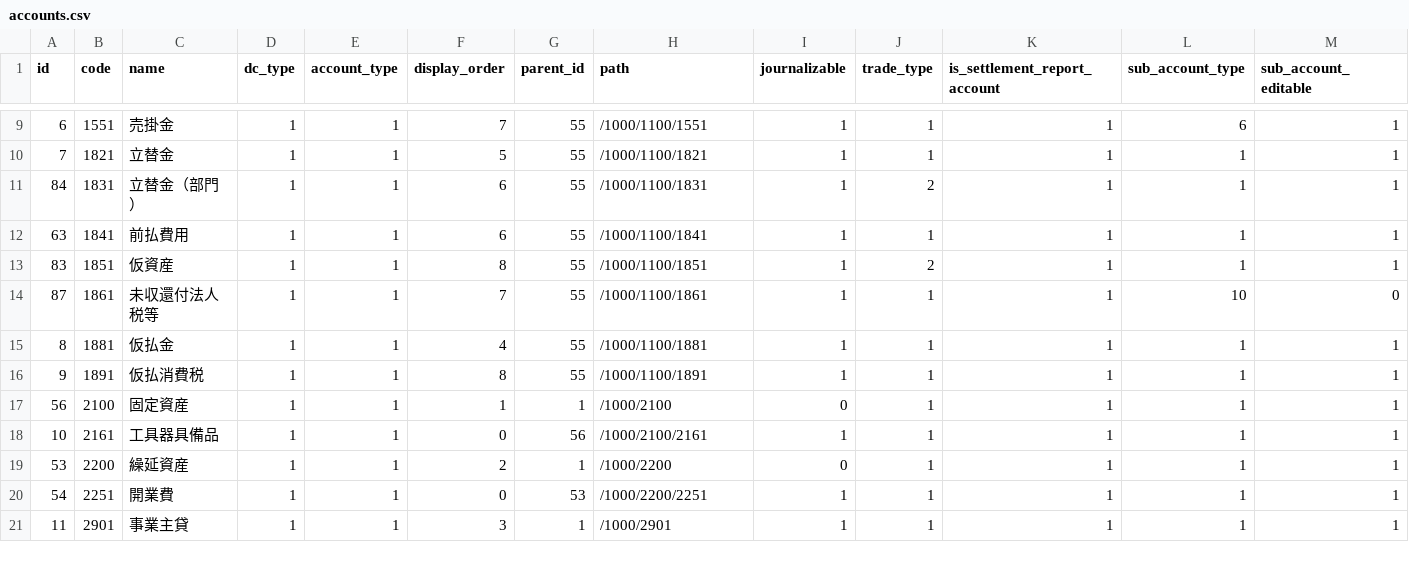
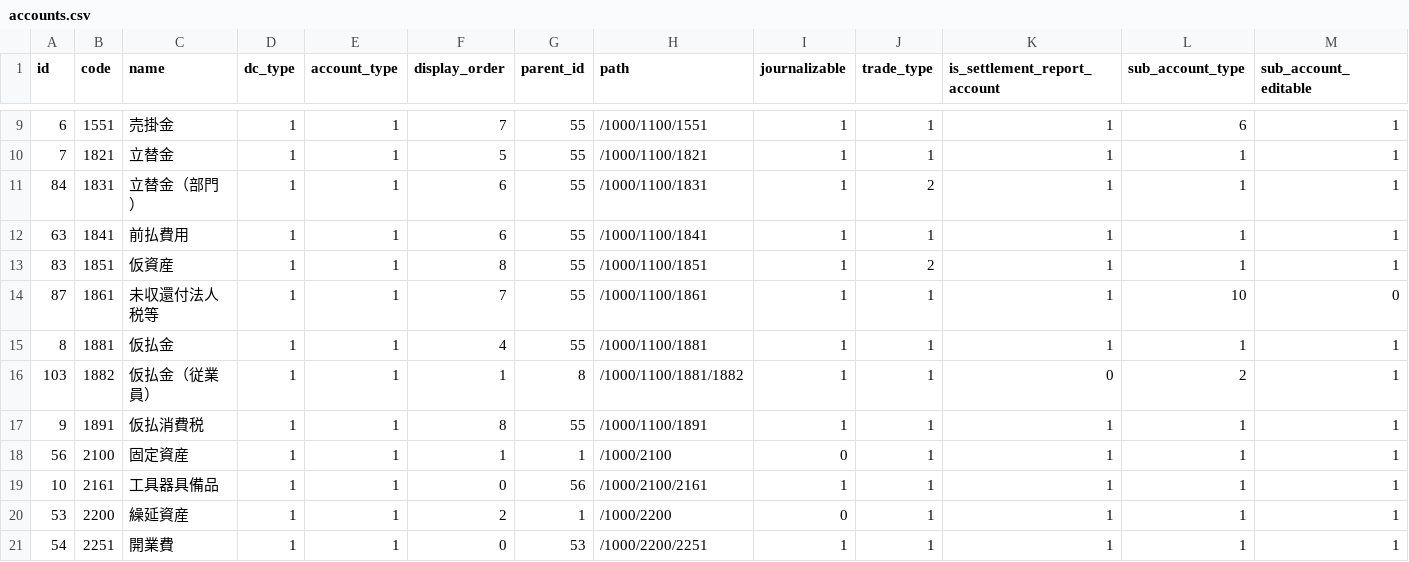
Before and after one commit to hybitz/hyacc, a CSV file: config/first_boot/accounts.csv, drawn as a sheet; only a part is shown, gaps mark what is left out; the shorter side is filled out with more unchanged rows; rows hold the shown columns only; the diff names each change by its address in the sheet, - before the commit and + after, or states it on an @@ line.

```diff
--- a/config/first_boot/accounts.csv
+++ b/config/first_boot/accounts.csv
+row 16: 103 | 1882 | 仮払金（従業員） | 1 | 1 | 1 | 8 | /1000/1100/1881/1882 | 1 | 1 | 0 | 2 | 1
```
Also changed, not shown: 5 other files.
